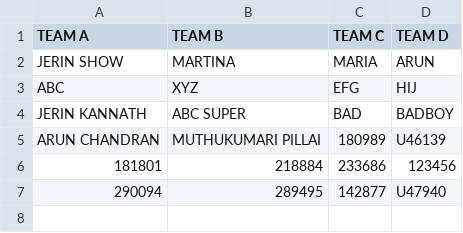
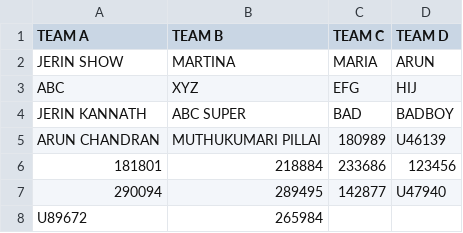
Before and after one commit to JerinIKannath/Group-reveal, a CSV file: group_data.csv, drawn as a sheet; the diff names each change by its address in the sheet, - before the commit and + after, or states it on an @@ line.

Commit message:
Update group_data.csv

```diff
--- a/group_data.csv
+++ b/group_data.csv
+row 8: U89672 | 265984
```
